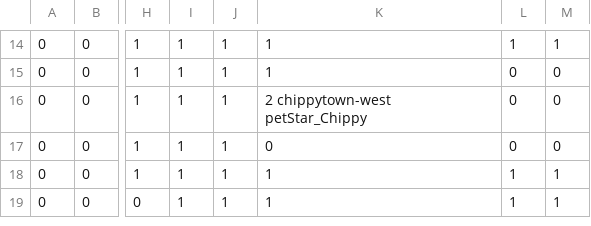
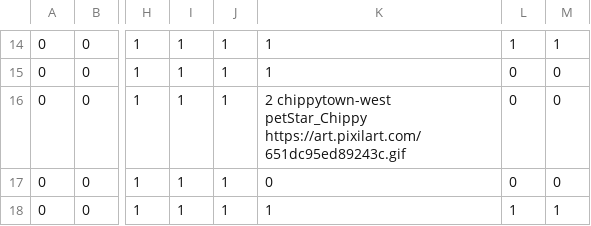
Before and after one commit to tv-rom/sea1, a CSV file: sea1.csv, drawn as a sheet; only a part is shown, gaps mark what is left out; the shorter side is filled out with more unchanged rows; the diff names each change by its address in the sheet, - before the commit and + after, or states it on an @@ line.

```diff
--- a/sea1.csv
+++ b/sea1.csv
-K16: …chippytown-west petStar_Chippy
+K16: …chippytown-west petStar_Chippy https://art.pixilart.com/651dc95ed89243c.gif
```
Also changed, not shown: 1 other file.
